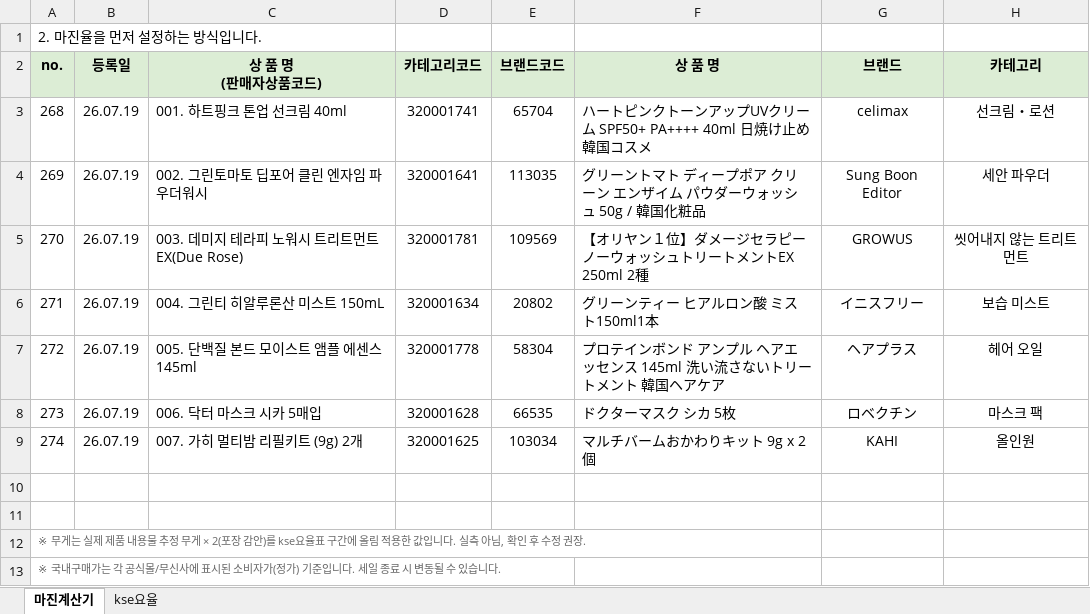
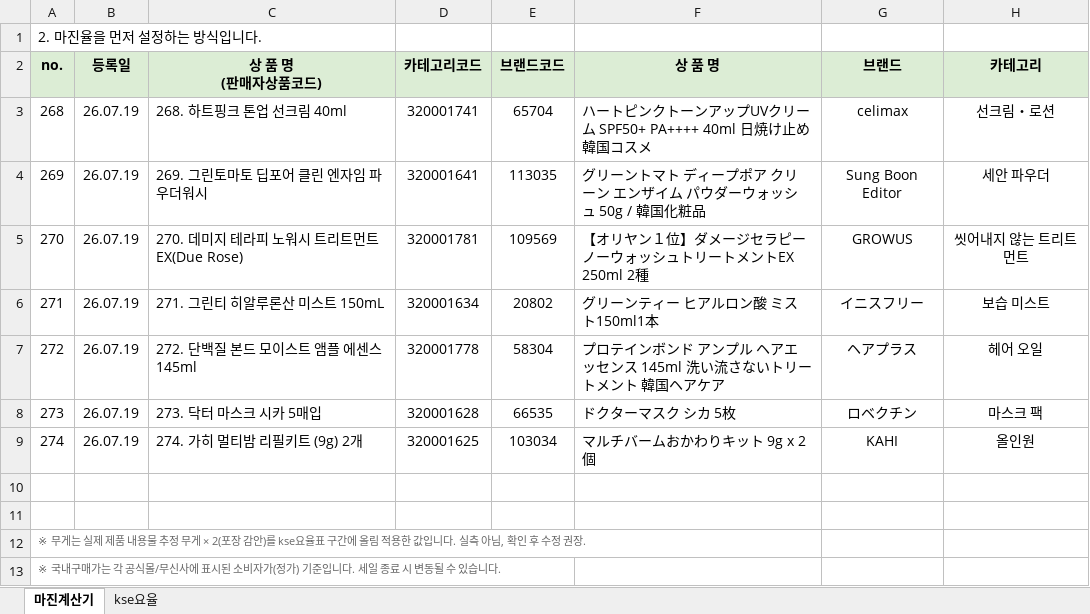
Before and after one commit to wklee3k-source/qoo10-korea-price-compare, an Excel workbook: data/마진계산기_템플릿.xlsx, sheet 마진계산기, drawn as a sheet; only a part is shown; values as stored, in another font and other column widths than the file's, no borders; the diff names each change by its address in the sheet, - before the commit and + after, or states it on an @@ line.

Commit message:
Fix item-name prefix to use actual no. (268~) instead of a re-numbered sequence

```diff
--- a/data/마진계산기_템플릿.xlsx (sheet 마진계산기)
+++ b/data/마진계산기_템플릿.xlsx (sheet 마진계산기)
-C3 (상 품 명 (판매자상품코드)): 001. 하트핑크 톤업 선크림 40ml
+C3 (상 품 명 (판매자상품코드)): 268. 하트핑크 톤업 선크림 40ml
-C4 (상 품 명 (판매자상품코드)): 002. 그린토마토 딥포어 클린 엔자임 파우더워시
+C4 (상 품 명 (판매자상품코드)): 269. 그린토마토 딥포어 클린 엔자임 파우더워시
-C5 (상 품 명 (판매자상품코드)): 003. 데미지 테라피 노워시 트리트먼트 EX(Due Rose)
+C5 (상 품 명 (판매자상품코드)): 270. 데미지 테라피 노워시 트리트먼트 EX(Due Rose)
-C6 (상 품 명 (판매자상품코드)): 004. 그린티 히알루론산 미스트 150mL
+C6 (상 품 명 (판매자상품코드)): 271. 그린티 히알루론산 미스트 150mL
-C7 (상 품 명 (판매자상품코드)): 005. 단백질 본드 모이스트 앰플 에센스 145ml
+C7 (상 품 명 (판매자상품코드)): 272. 단백질 본드 모이스트 앰플 에센스 145ml
-C8 (상 품 명 (판매자상품코드)): 006. 닥터 마스크 시카 5매입
+C8 (상 품 명 (판매자상품코드)): 273. 닥터 마스크 시카 5매입
-C9 (상 품 명 (판매자상품코드)): 007. 가히 멀티밤 리필키트 (9g) 2개
+C9 (상 품 명 (판매자상품코드)): 274. 가히 멀티밤 리필키트 (9g) 2개
```
